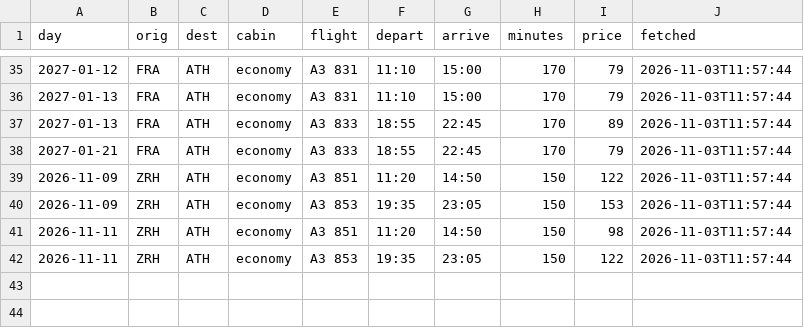
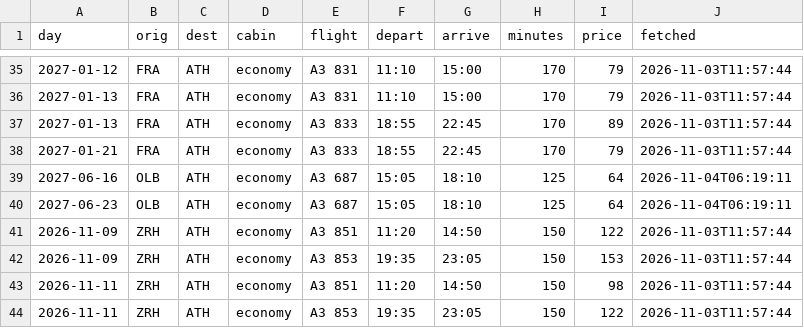
Before and after one commit to Am015-dev/AegeanBook, a CSV file: data/flight_details.csv, drawn as a sheet; only a part is shown, gaps mark what is left out.

```diff
--- a/data/flight_details.csv
+++ b/data/flight_details.csv
@@ -38,2 +38,4 @@ day,orig,dest,cabin,flight,depart,arrive,minutes,price,fetched
 2027-01-21,FRA,ATH,economy,A3 833,18:55,22:45,170,79,2026-11-03T11:57:44
+2027-06-16,OLB,ATH,economy,A3 687,15:05,18:10,125,64,2026-11-04T06:19:11
+2027-06-23,OLB,ATH,economy,A3 687,15:05,18:10,125,64,2026-11-04T06:19:11
 2026-11-09,ZRH,ATH,economy,A3 851,11:20,14:50,150,122,2026-11-03T11:57:44
```
Also changed, not shown: data/routes.csv, data/tracked_routes.csv, 1 other file.
